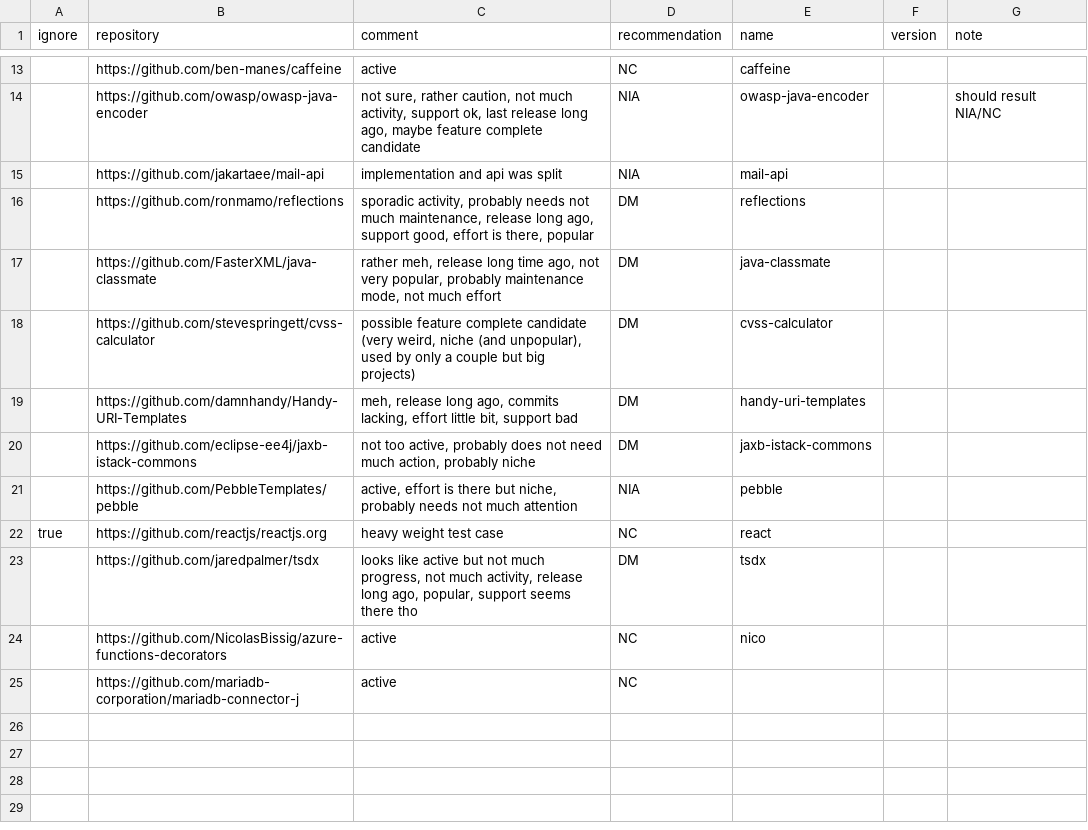
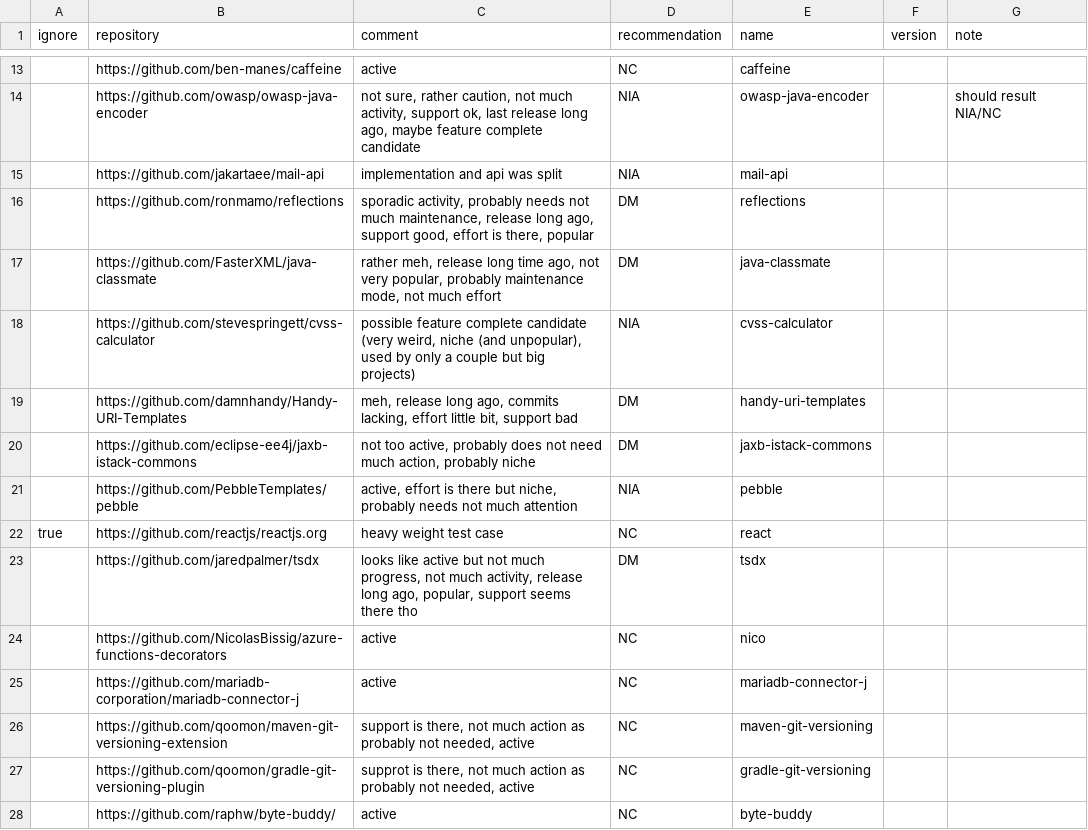
Before and after one commit to a-grasso/deprec, a CSV file: agent.test.gh.csv, drawn as a sheet; only a part is shown, gaps mark what is left out; the diff names each change by its address in the sheet, - before the commit and + after, or states it on an @@ line.

```diff
--- a/agent.test.gh.csv
+++ b/agent.test.gh.csv
-D18 (recommendation): DM
+D18 (recommendation): NIA
-E25 (name): (empty)
+E25 (name): mariadb-connector-j
+row 26:  | https://github.com/qoomon/maven-git-versioning-extension | support is there, not much action as probably not needed, active | NC | maven-git-versioning
+row 27:  | https://github.com/qoomon/gradle-git-versioning-plugin | supprot is there, not much action as probably not needed, active | NC | gradle-git-versioning
+row 28:  | https://github.com/raphw/byte-buddy/ | active | NC | byte-buddy
```
Also changed, not shown: 20 other files.
